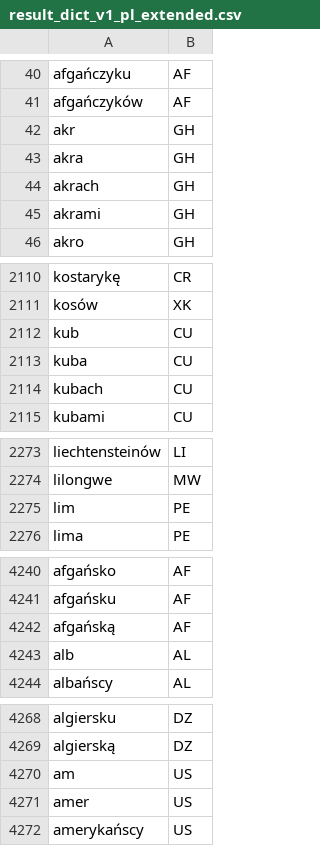
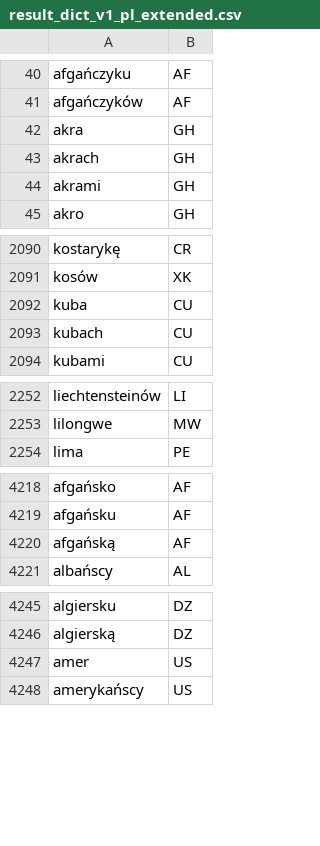
Before and after one commit to patrycjagajewska/news-analyzer, a CSV file: src/main/resources/result_dict_v1_pl_extended.csv, drawn as a sheet; only a part is shown, gaps mark what is left out; the diff covers the shown part only.

```diff
--- a/src/main/resources/result_dict_v1_pl_extended.csv
+++ b/src/main/resources/result_dict_v1_pl_extended.csv
@@ -41,3 +41,2 @@ afgańczyku,AF
 afgańczyków,AF
-akr,GH
 akra,GH
@@ -2111,3 +2091,2 @@ kostarykę,CR
 kosów,XK
-kub,CU
 kuba,CU
@@ -2274,3 +2253,2 @@ liechtensteinów,LI
 lilongwe,MW
-lim,PE
 lima,PE
@@ -4242,3 +4220,2 @@ afgańsku,AF
 afgańską,AF
-alb,AL
 albańscy,AL
@@ -4269,3 +4246,2 @@ algiersku,DZ
 algierską,DZ
-am,US
 amer,US
```
Also changed, not shown: 23 removed rows and 2 edited cells elsewhere in this file, 4 other files.
